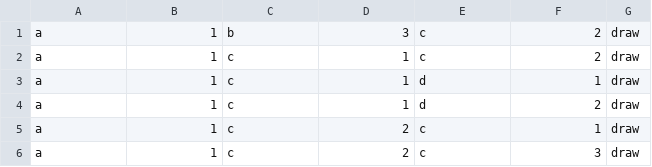
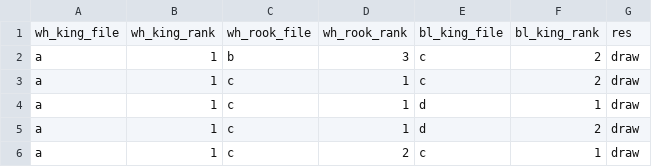
Before and after one commit to pacifi5t/neural-networks, a CSV file: data/lab1/krkopt.csv, drawn as a sheet; only a part is shown; the shorter side is filled out with more unchanged rows.

Commit message:
Added headers for data

```diff
--- a/data/lab1/krkopt.csv
+++ b/data/lab1/krkopt.csv
@@ -1 +1,2 @@
+wh_king_file,wh_king_rank,wh_rook_file,wh_rook_rank,bl_king_file,bl_king_rank,res
 a,1,b,3,c,2,draw
```
